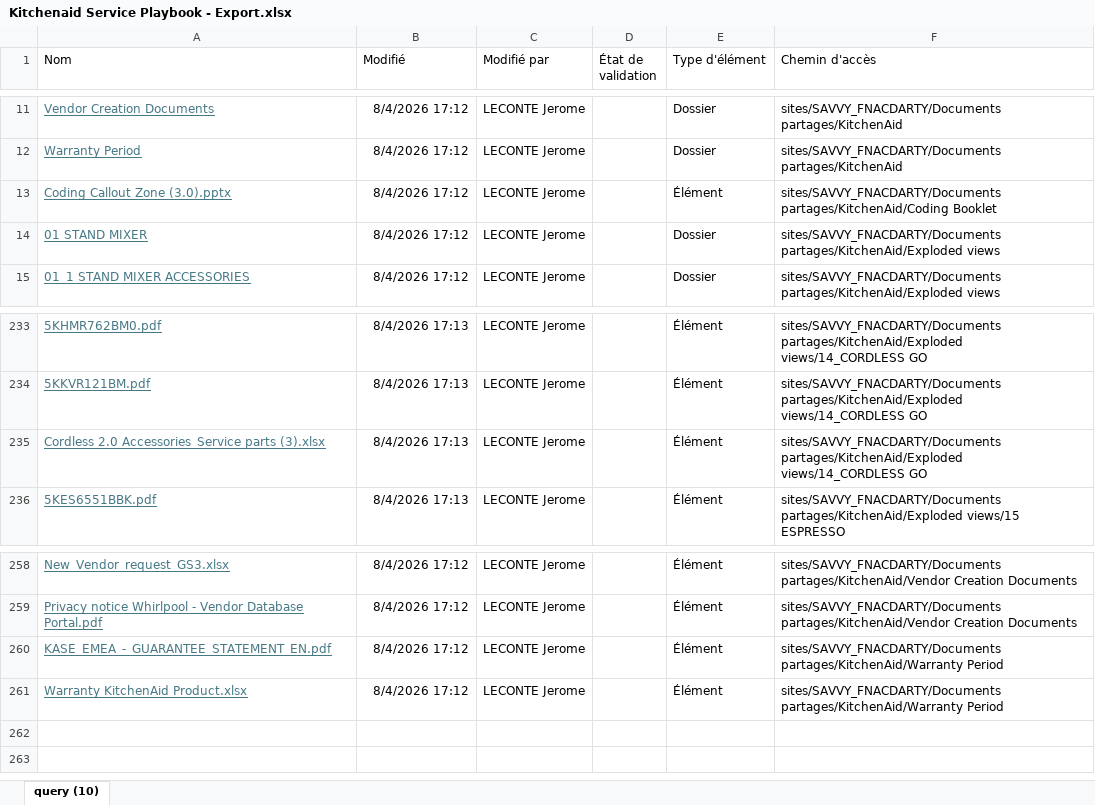
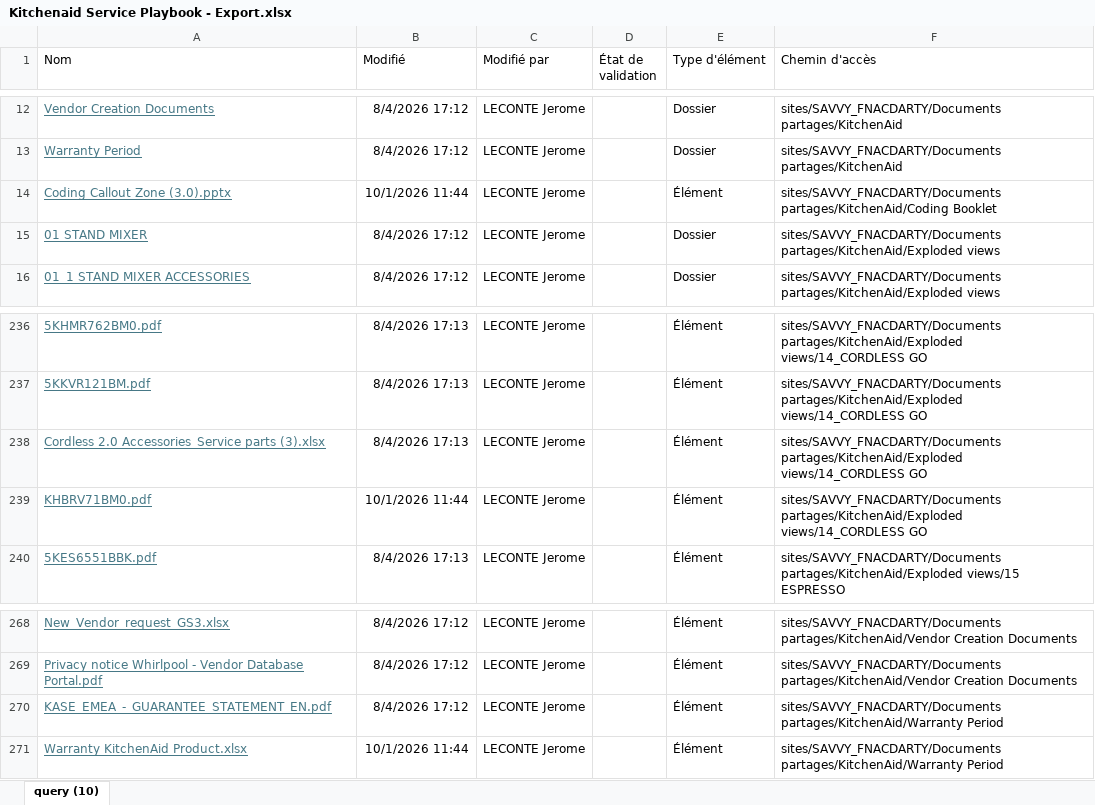
Before and after one commit to savvyfnacdarty/HUB_drive_constructeurs, an Excel workbook: kitchenaid/Kitchenaid Service Playbook - Export.xlsx, sheet query (10), drawn as a sheet; only a part is shown, gaps mark what is left out; values as stored, in another font and other column widths than the file's, no borders; table styles not drawn; addresses are those after the commit; the diff covers the shown part only; the diff names each change by its address in the sheet, - before the commit and + after, or states it on an @@ line.

```diff
--- a/kitchenaid/Kitchenaid Service Playbook - Export.xlsx (sheet query (10))
+++ b/kitchenaid/Kitchenaid Service Playbook - Export.xlsx (sheet query (10))
-B14 (Modifié): 8/4/2026 17:12
+B14 (Modifié): 10/1/2026 11:44
+row 239: KHBRV71BM0.pdf | 10/1/2026 11:44 | LECONTE Jerome |  | Élément | sites/SAVVY_FNACDARTY/Documents partages/KitchenAid/Exploded views/14_CORDLESS GO
-B271 (Modifié): 8/4/2026 17:12
+B271 (Modifié): 10/1/2026 11:44
```
Also changed, not shown: 9 added rows and 5 edited cells elsewhere in this sheet.
